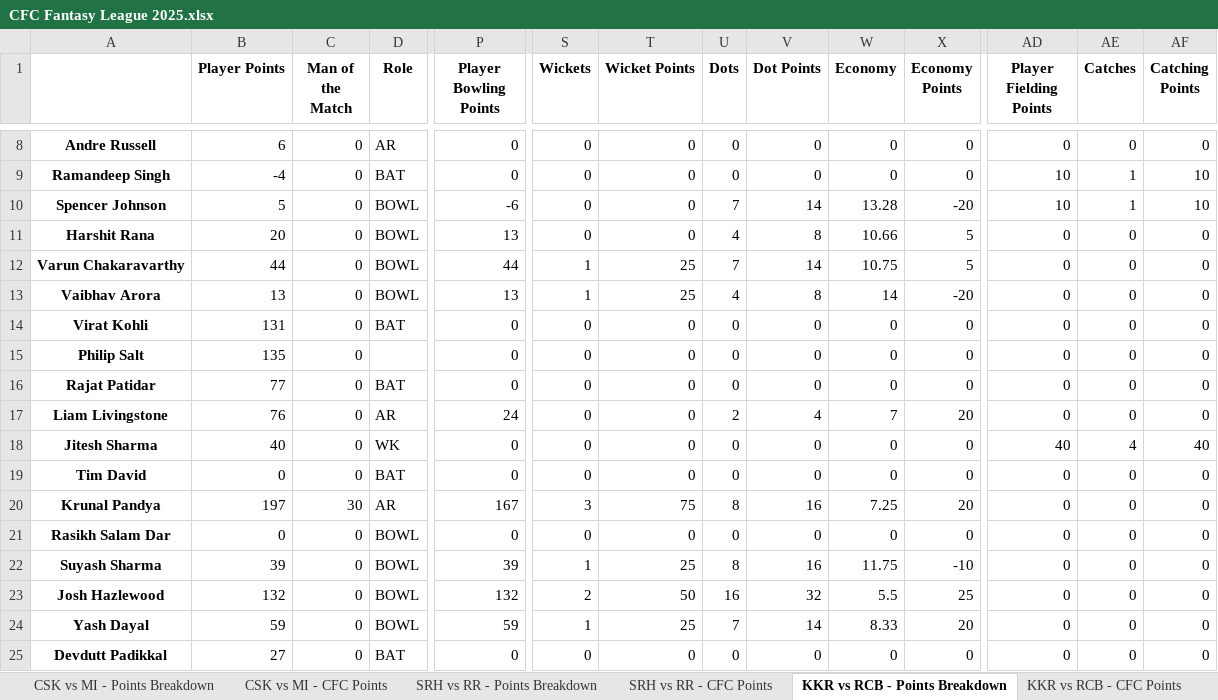
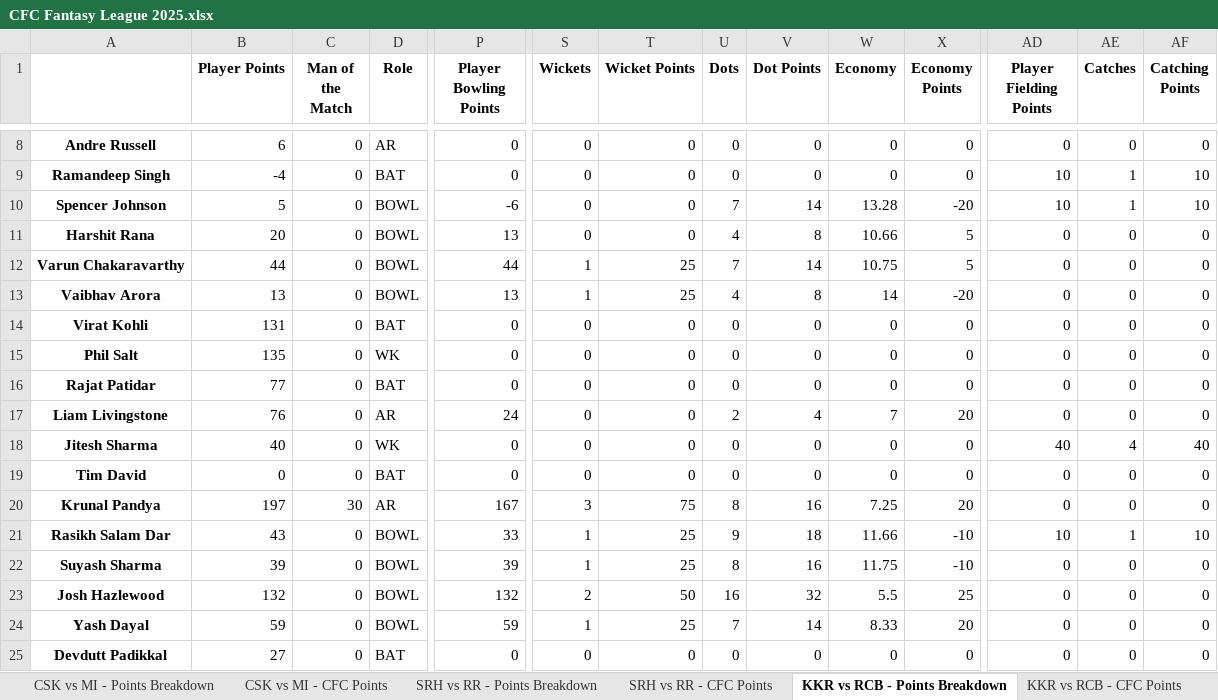
Before and after one commit to nisarg-m-shah/Fantasy-Points-Automation, an Excel workbook: CFC Fantasy League 2025.xlsx, sheet KKR vs RCB - Points Breakdown, drawn as a sheet; only a part is shown, gaps mark what is left out; values as stored, in another font and other column widths than the file's, no borders; the diff names each change by its address in the sheet, - before the commit and + after, or states it on an @@ line.

```diff
--- a/CFC Fantasy League 2025.xlsx (sheet KKR vs RCB - Points Breakdown)
+++ b/CFC Fantasy League 2025.xlsx (sheet KKR vs RCB - Points Breakdown)
-A15: Philip Salt
+A15: Phil Salt
-D15 (Role): (empty)
+D15 (Role): WK
-B21 (Player Points): 0
+B21 (Player Points): 43
-P21 (Player Bowling Points): 0
+P21 (Player Bowling Points): 33
-S21 (Wickets): 0
+S21 (Wickets): 1
-T21 (Wicket Points): 0
+T21 (Wicket Points): 25
-U21 (Dots): 0
+U21 (Dots): 9
-V21 (Dot Points): 0
+V21 (Dot Points): 18
-W21 (Economy): 0
+W21 (Economy): 11.66
-X21 (Economy Points): 0
+X21 (Economy Points): -10
-AD21 (Player Fielding Points): 0
+AD21 (Player Fielding Points): 10
-AE21 (Catches): 0
+AE21 (Catches): 1
-AF21 (Catching Points): 0
+AF21 (Catching Points): 10
```
Also changed, not shown: sheet Player Final Points, sheet SRH vs RR - Points Breakdown, sheet DC vs LSG - CFC Points, sheet SRH vs RR - CFC Points, sheet CSK vs MI - CFC Points, 3 other files.
